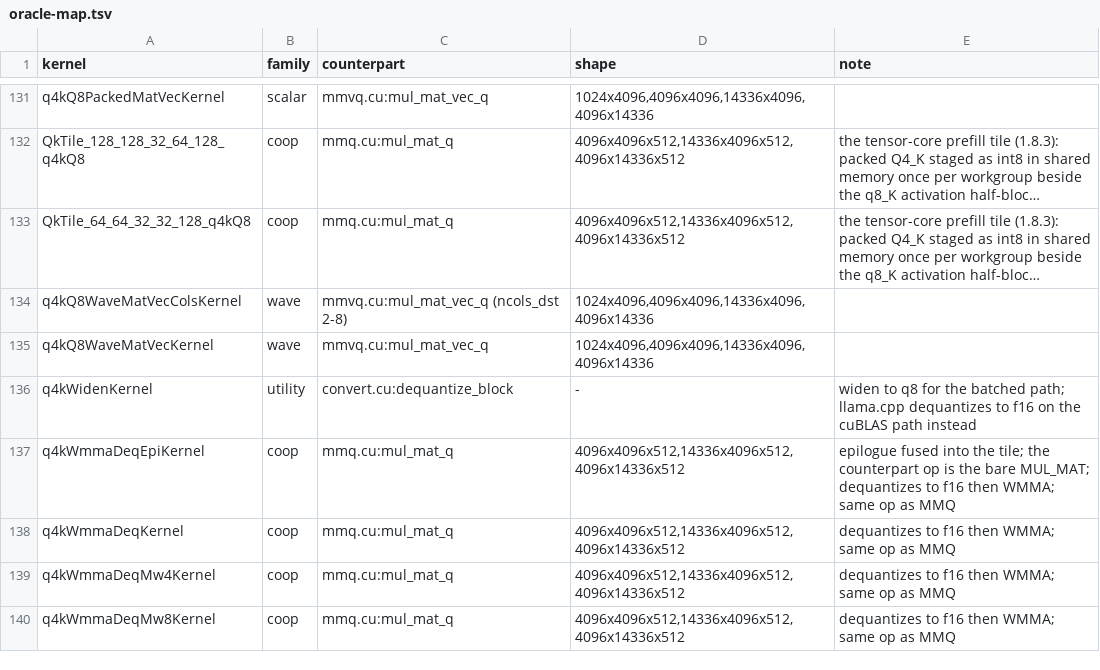
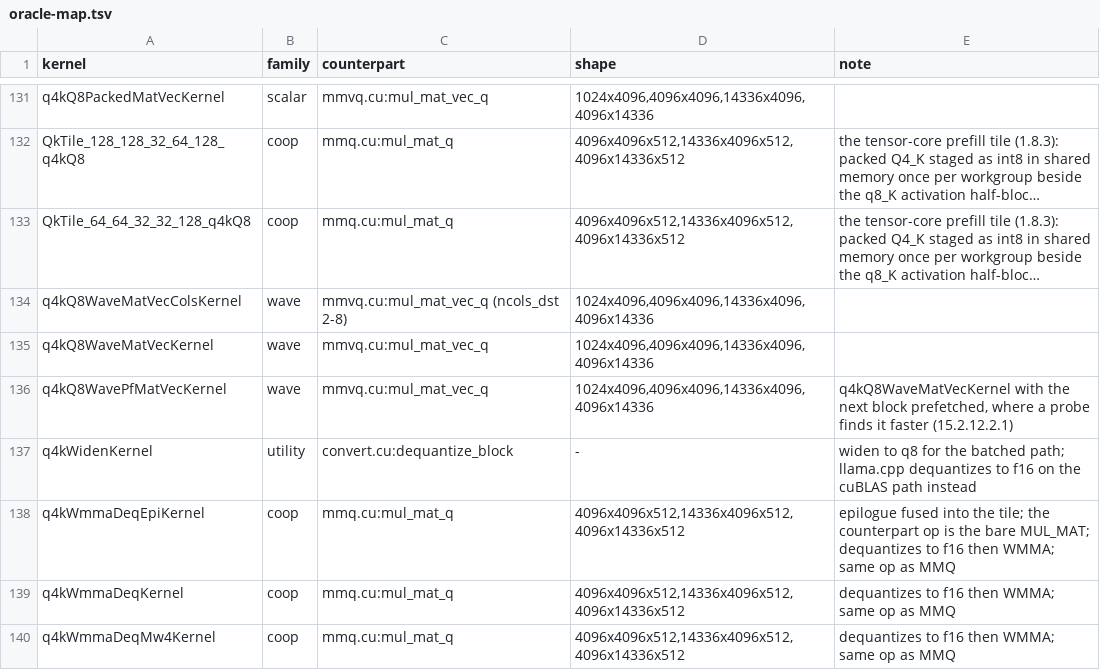
Before and after one commit to jklappenbach/cajeta-llm, a TSV file: census/oracle-map.tsv, drawn as a sheet; only a part is shown, gaps mark what is left out; the shorter side is filled out with more unchanged rows; long unchanged cells end in ….

```diff
--- a/census/oracle-map.tsv
+++ b/census/oracle-map.tsv
@@ -135,2 +135,3 @@ q4kQ8WaveMatVecColsKernel	wave	mmvq.cu:mul_mat_vec_q (ncols_dst 2-8)	1024x4096,4
 q4kQ8WaveMatVecKernel	wave	mmvq.cu:mul_mat_vec_q	1024x4096,4096x4096,14336x4096,4096x14336	
+q4kQ8WavePfMatVecKernel	wave	mmvq.cu:mul_mat_vec_q	1024x4096,4096x4096,14336x4096,4096x14336	q4kQ8WaveMatVecKernel with the next block prefetched, where a probe finds it faster (15.2.12.2.1)
 q4kWidenKernel	utility	convert.cu:dequantize_block	-	widen to q8 for the batched path; llama.cpp dequantizes to f16 on the cuBLAS path instead
```
Also changed, not shown: 3 other files.
